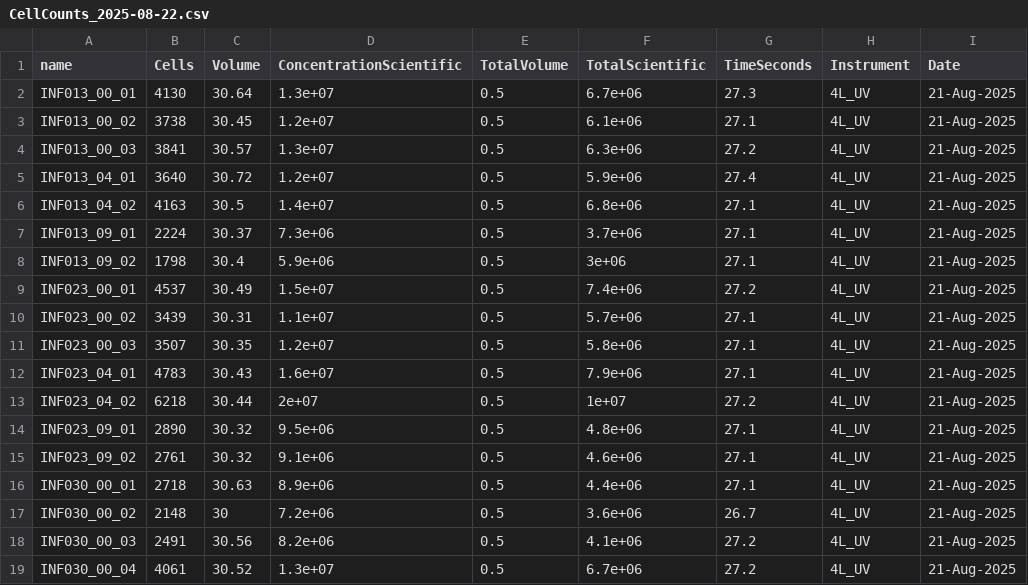
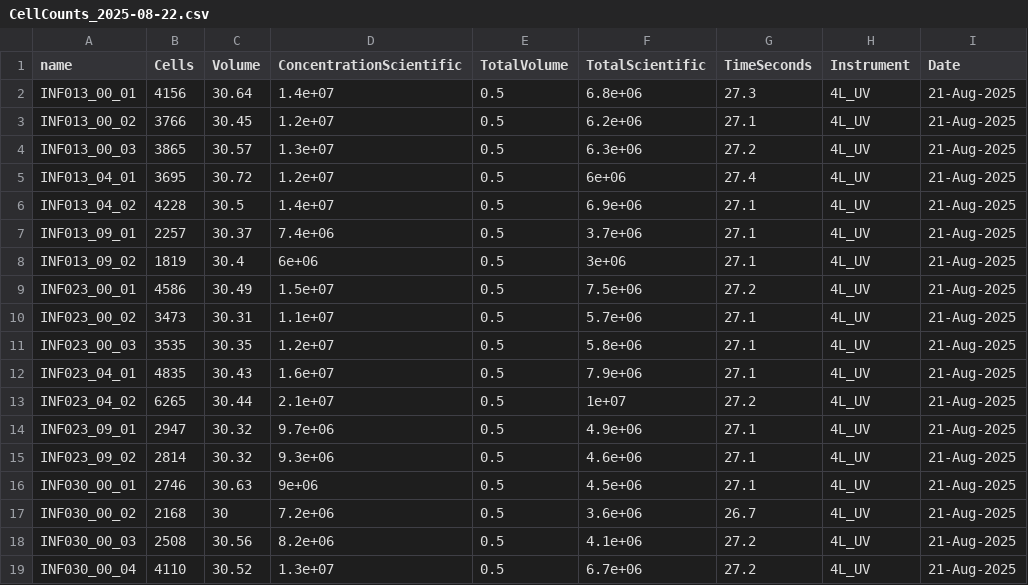
Before and after one commit to DavidRach/AlphaBeta, a CSV file: LabNotebook/2025-08-22/CellCounts_2025-08-22.csv, drawn as a sheet; only a part is shown; the diff covers the shown part only.

Commit message:
openCyto counts were comparable or off by 0.1 vs the original CytoML derrived ones, so acceptable in my mind, having proceed directly to the write portion

```diff
--- a/LabNotebook/2025-08-22/CellCounts_2025-08-22.csv
+++ b/LabNotebook/2025-08-22/CellCounts_2025-08-22.csv
@@ -1,19 +1,19 @@
 "name","Cells","Volume","ConcentrationScientific","TotalVolume","TotalScientific","TimeSeconds","Instrument","Date"
-"INF013_00_01","4130","30.64","1.3e+07",0.5,"6.7e+06","27.3","4L_UV","21-Aug-2025"
-"INF013_00_02","3738","30.45","1.2e+07",0.5,"6.1e+06","27.1","4L_UV","21-Aug-2025"
-"INF013_00_03","3841","30.57","1.3e+07",0.5,"6.3e+06","27.2","4L_UV","21-Aug-2025"
-"INF013_04_01","3640","30.72","1.2e+07",0.5,"5.9e+06","27.4","4L_UV","21-Aug-2025"
-"INF013_04_02","4163","30.5","1.4e+07",0.5,"6.8e+06","27.1","4L_UV","21-Aug-2025"
-"INF013_09_01","2224","30.37","7.3e+06",0.5,"3.7e+06","27.1","4L_UV","21-Aug-2025"
-"INF013_09_02","1798","30.4","5.9e+06",0.5,"3e+06","27.1","4L_UV","21-Aug-2025"
-"INF023_00_01","4537","30.49","1.5e+07",0.5,"7.4e+06","27.2","4L_UV","21-Aug-2025"
-"INF023_00_02","3439","30.31","1.1e+07",0.5,"5.7e+06","27.1","4L_UV","21-Aug-2025"
-"INF023_00_03","3507","30.35","1.2e+07",0.5,"5.8e+06","27.1","4L_UV","21-Aug-2025"
-"INF023_04_01","4783","30.43","1.6e+07",0.5,"7.9e+06","27.1","4L_UV","21-Aug-2025"
-"INF023_04_02","6218","30.44","2e+07",0.5,"1e+07","27.2","4L_UV","21-Aug-2025"
-"INF023_09_01","2890","30.32","9.5e+06",0.5,"4.8e+06","27.1","4L_UV","21-Aug-2025"
-"INF023_09_02","2761","30.32","9.1e+06",0.5,"4.6e+06","27.1","4L_UV","21-Aug-2025"
-"INF030_00_01","2718","30.63","8.9e+06",0.5,"4.4e+06","27.1","4L_UV","21-Aug-2025"
-"INF030_00_02","2148","30","7.2e+06",0.5,"3.6e+06","26.7","4L_UV","21-Aug-2025"
-"INF030_00_03","2491","30.56","8.2e+06",0.5,"4.1e+06","27.2","4L_UV","21-Aug-2025"
-"INF030_00_04","4061","30.52","1.3e+07",0.5,"6.7e+06","27.2","4L_UV","21-Aug-2025"
+"INF013_00_01","4156","30.64","1.4e+07",0.5,"6.8e+06","27.3","4L_UV","21-Aug-2025"
+"INF013_00_02","3766","30.45","1.2e+07",0.5,"6.2e+06","27.1","4L_UV","21-Aug-2025"
+"INF013_00_03","3865","30.57","1.3e+07",0.5,"6.3e+06","27.2","4L_UV","21-Aug-2025"
+"INF013_04_01","3695","30.72","1.2e+07",0.5,"6e+06","27.4","4L_UV","21-Aug-2025"
+"INF013_04_02","4228","30.5","1.4e+07",0.5,"6.9e+06","27.1","4L_UV","21-Aug-2025"
+"INF013_09_01","2257","30.37","7.4e+06",0.5,"3.7e+06","27.1","4L_UV","21-Aug-2025"
+"INF013_09_02","1819","30.4","6e+06",0.5,"3e+06","27.1","4L_UV","21-Aug-2025"
+"INF023_00_01","4586","30.49","1.5e+07",0.5,"7.5e+06","27.2","4L_UV","21-Aug-2025"
+"INF023_00_02","3473","30.31","1.1e+07",0.5,"5.7e+06","27.1","4L_UV","21-Aug-2025"
+"INF023_00_03","3535","30.35","1.2e+07",0.5,"5.8e+06","27.1","4L_UV","21-Aug-2025"
+"INF023_04_01","4835","30.43","1.6e+07",0.5,"7.9e+06","27.1","4L_UV","21-Aug-2025"
+"INF023_04_02","6265","30.44","2.1e+07",0.5,"1e+07","27.2","4L_UV","21-Aug-2025"
+"INF023_09_01","2947","30.32","9.7e+06",0.5,"4.9e+06","27.1","4L_UV","21-Aug-2025"
+"INF023_09_02","2814","30.32","9.3e+06",0.5,"4.6e+06","27.1","4L_UV","21-Aug-2025"
+"INF030_00_01","2746","30.63","9e+06",0.5,"4.5e+06","27.1","4L_UV","21-Aug-2025"
+"INF030_00_02","2168","30","7.2e+06",0.5,"3.6e+06","26.7","4L_UV","21-Aug-2025"
+"INF030_00_03","2508","30.56","8.2e+06",0.5,"4.1e+06","27.2","4L_UV","21-Aug-2025"
+"INF030_00_04","4110","30.52","1.3e+07",0.5,"6.7e+06","27.2","4L_UV","21-Aug-2025"
```
Also changed, not shown: 12 edited cells elsewhere in this file, 1 other file.
